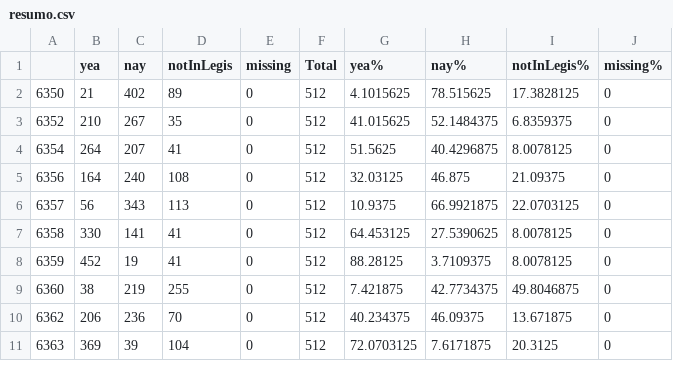
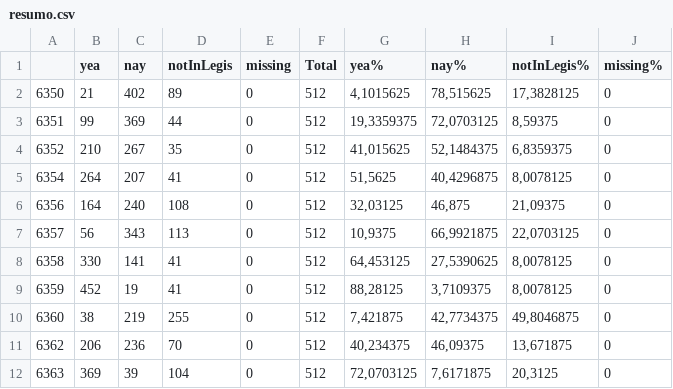
Before and after one commit to jcanello/reforma-politica, a CSV file: data/resumo.csv, drawn as a sheet; only a part is shown; the diff covers the shown part only.

```diff
--- a/data/resumo.csv
+++ b/data/resumo.csv
@@ -2,10 +2,11 @@
-"6350",21,402,89,0,512,4.1015625,78.515625,17.3828125,0
-"6352",210,267,35,0,512,41.015625,52.1484375,6.8359375,0
-"6354",264,207,41,0,512,51.5625,40.4296875,8.0078125,0
-"6356",164,240,108,0,512,32.03125,46.875,21.09375,0
-"6357",56,343,113,0,512,10.9375,66.9921875,22.0703125,0
-"6358",330,141,41,0,512,64.453125,27.5390625,8.0078125,0
-"6359",452,19,41,0,512,88.28125,3.7109375,8.0078125,0
-"6360",38,219,255,0,512,7.421875,42.7734375,49.8046875,0
-"6362",206,236,70,0,512,40.234375,46.09375,13.671875,0
-"6363",369,39,104,0,512,72.0703125,7.6171875,20.3125,0
+6350,21,402,89,0,512,"4,1015625","78,515625","17,3828125",0
+6351,99,369,44,0,512,"19,3359375","72,0703125","8,59375",0
+6352,210,267,35,0,512,"41,015625","52,1484375","6,8359375",0
+6354,264,207,41,0,512,"51,5625","40,4296875","8,0078125",0
+6356,164,240,108,0,512,"32,03125","46,875","21,09375",0
+6357,56,343,113,0,512,"10,9375","66,9921875","22,0703125",0
+6358,330,141,41,0,512,"64,453125","27,5390625","8,0078125",0
+6359,452,19,41,0,512,"88,28125","3,7109375","8,0078125",0
+6360,38,219,255,0,512,"7,421875","42,7734375","49,8046875",0
+6362,206,236,70,0,512,"40,234375","46,09375","13,671875",0
+6363,369,39,104,0,512,"72,0703125","7,6171875","20,3125",0
```
Also changed, not shown: 30 edited cells elsewhere in this file, data/bills-orient.csv, data/bills.csv, 11 other files.
